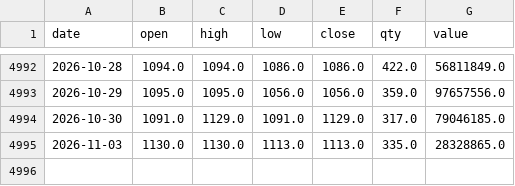
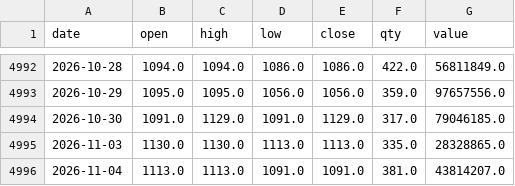
Before and after one commit to consultingapartment/Food8MSE, a CSV file: inputs/prices/APU.csv, drawn as a sheet; only a part is shown, gaps mark what is left out; the diff names each change by its address in the sheet, - before the commit and + after, or states it on an @@ line.

```diff
--- a/inputs/prices/APU.csv
+++ b/inputs/prices/APU.csv
+row 4996: 2026-11-04 | 1113.0 | 1113.0 | 1091.0 | 1091.0 | 381.0 | 43814207.0
```
Also changed, not shown: inputs/prices/GAZR.csv, inputs/prices/MMX.csv, 22 other files.
